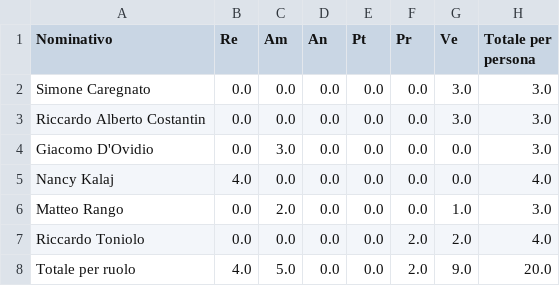
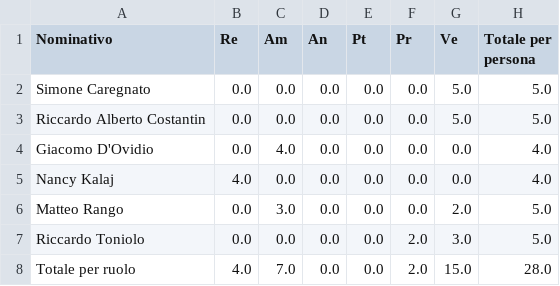
Before and after one commit to SWATEngineering/Docs, a CSV file: src/2_RTB/PianoDiProgetto/preventivi/assets/tables/tableProspettoOrario7.csv, drawn as a sheet.

```diff
--- a/src/2_RTB/PianoDiProgetto/preventivi/assets/tables/tableProspettoOrario7.csv
+++ b/src/2_RTB/PianoDiProgetto/preventivi/assets/tables/tableProspettoOrario7.csv
@@ -1,8 +1,8 @@
 Nominativo,Re,Am,An,Pt,Pr,Ve,Totale per persona
-Simone Caregnato,0.0,0.0,0.0,0.0,0.0,3.0,3.0
-Riccardo Alberto Costantin,0.0,0.0,0.0,0.0,0.0,3.0,3.0
-Giacomo D'Ovidio,0.0,3.0,0.0,0.0,0.0,0.0,3.0
+Simone Caregnato,0.0,0.0,0.0,0.0,0.0,5.0,5.0
+Riccardo Alberto Costantin,0.0,0.0,0.0,0.0,0.0,5.0,5.0
+Giacomo D'Ovidio,0.0,4.0,0.0,0.0,0.0,0.0,4.0
 Nancy Kalaj,4.0,0.0,0.0,0.0,0.0,0.0,4.0
-Matteo Rango,0.0,2.0,0.0,0.0,0.0,1.0,3.0
-Riccardo Toniolo,0.0,0.0,0.0,0.0,2.0,2.0,4.0
-Totale per ruolo,4.0,5.0,0.0,0.0,2.0,9.0,20.0
+Matteo Rango,0.0,3.0,0.0,0.0,0.0,2.0,5.0
+Riccardo Toniolo,0.0,0.0,0.0,0.0,2.0,3.0,5.0
+Totale per ruolo,4.0,7.0,0.0,0.0,2.0,15.0,28.0
```
Also changed, not shown: src/2_RTB/PianoDiProgetto/preventivi/assets/tables/tableProspettoEconomico7.csv, src/2_RTB/PianoDiProgetto/preventivi/assets/tables/tableProspettoEconomico8.csv, 14 other files.
